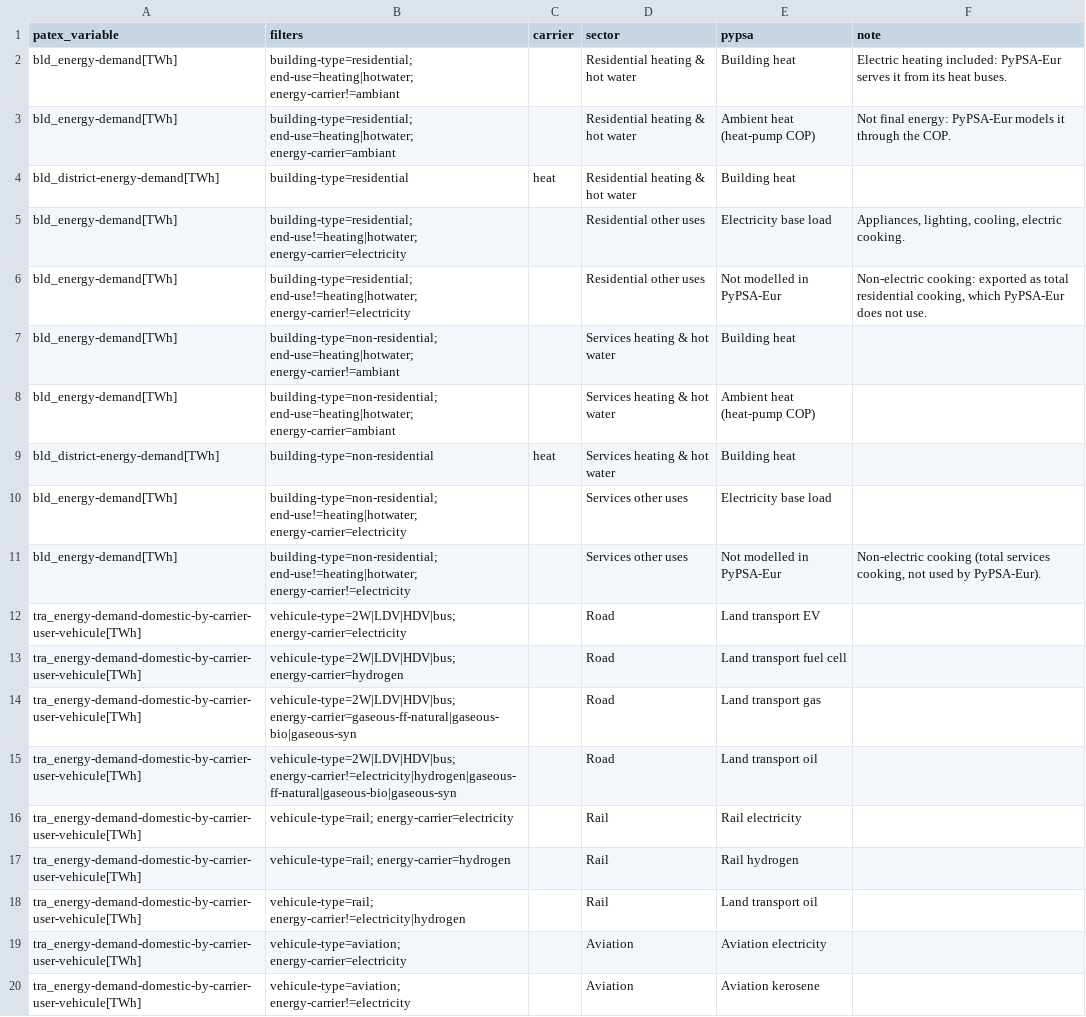
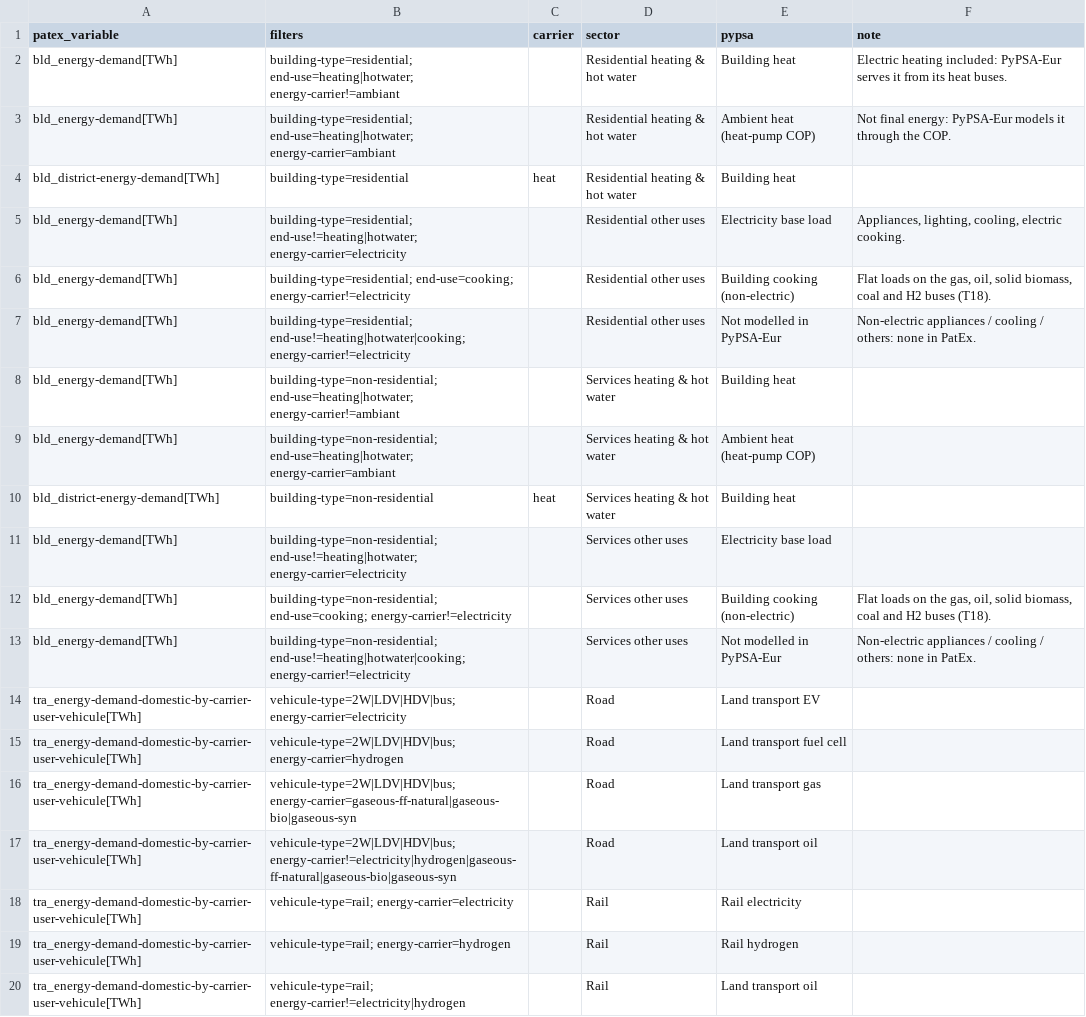
Before and after one commit to IntSusEnergySystems/PatEx-PyPSA, a CSV file: data/sankey_flows.csv, drawn as a sheet; only a part is shown; the shorter side is filled out with more unchanged rows.

```diff
--- a/data/sankey_flows.csv
+++ b/data/sankey_flows.csv
@@ -5,3 +5,4 @@ bld_district-energy-demand[TWh],building-type=residential,heat,Residential heati
 bld_energy-demand[TWh],building-type=residential; end-use!=heating|hotwater; energy-carrier=electricity,,Residential other uses,Electricity base load,"Appliances, lighting, cooling, electric cooking."
-bld_energy-demand[TWh],building-type=residential; end-use!=heating|hotwater; energy-carrier!=electricity,,Residential other uses,Not modelled in PyPSA-Eur,"Non-electric cooking: exported as total residential cooking, which PyPSA-Eur does not use."
+bld_energy-demand[TWh],building-type=residential; end-use=cooking; energy-carrier!=electricity,,Residential other uses,Building cooking (non-electric),"Flat loads on the gas, oil, solid biomass, coal and H2 buses (T18)."
+bld_energy-demand[TWh],building-type=residential; end-use!=heating|hotwater|cooking; energy-carrier!=electricity,,Residential other uses,Not modelled in PyPSA-Eur,"Non-electric appliances / cooling / others: none in PatEx."
 bld_energy-demand[TWh],building-type=non-residential; end-use=heating|hotwater; energy-carrier!=ambiant,,Services heating & hot water,Building heat,
@@ -10,3 +11,4 @@ bld_district-energy-demand[TWh],building-type=non-residential,heat,Services heat
 bld_energy-demand[TWh],building-type=non-residential; end-use!=heating|hotwater; energy-carrier=electricity,,Services other uses,Electricity base load,
-bld_energy-demand[TWh],building-type=non-residential; end-use!=heating|hotwater; energy-carrier!=electricity,,Services other uses,Not modelled in PyPSA-Eur,"Non-electric cooking (total services cooking, not used by PyPSA-Eur)."
+bld_energy-demand[TWh],building-type=non-residential; end-use=cooking; energy-carrier!=electricity,,Services other uses,Building cooking (non-electric),"Flat loads on the gas, oil, solid biomass, coal and H2 buses (T18)."
+bld_energy-demand[TWh],building-type=non-residential; end-use!=heating|hotwater|cooking; energy-carrier!=electricity,,Services other uses,Not modelled in PyPSA-Eur,"Non-electric appliances / cooling / others: none in PatEx."
 tra_energy-demand-domestic-by-carrier-user-vehicule[TWh],vehicule-type=2W|LDV|HDV|bus; energy-carrier=electricity,,Road,Land transport EV,
```
Also changed, not shown: data/extraction_rules.csv, data/sankey_nodes.csv, 9 other files.
